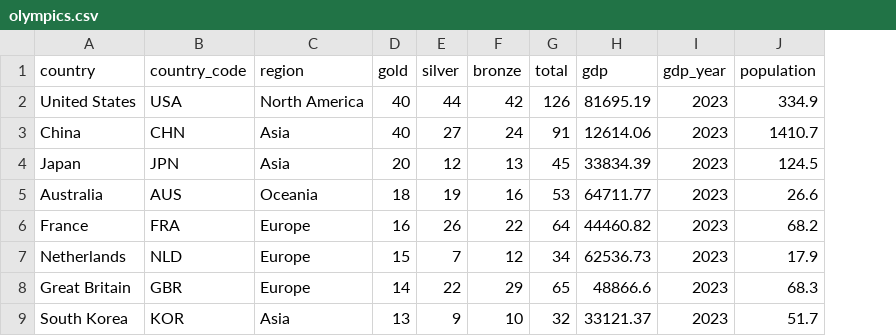
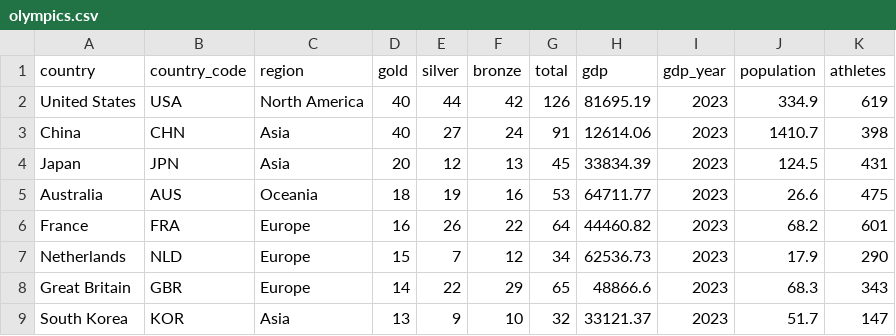
Before and after one commit to ashishfreaksout/Data-Analysis-project, a CSV file: olympics.csv, drawn as a sheet; only a part is shown; the diff names each change by its address in the sheet, - before the commit and + after, or states it on an @@ line.

```diff
--- a/olympics.csv
+++ b/olympics.csv
+column K (athletes), rows 2-9: 619 | 398 | 431 | 475 | 601 | 290 | 343 | 147
```
Also changed, not shown: 1 other file.
